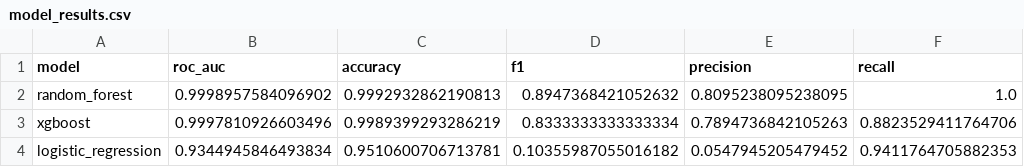
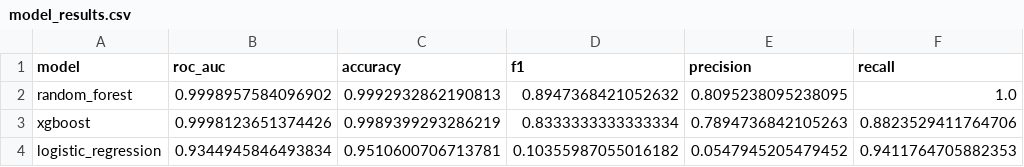
Before and after one commit to tahermatbouly/Credit-Card-Fraud-Detection, a CSV file: output/models/model_results.csv, drawn as a sheet.

```diff
--- a/output/models/model_results.csv
+++ b/output/models/model_results.csv
@@ -2,3 +2,3 @@ model,roc_auc,accuracy,f1,precision,recall
 random_forest,0.9998957584096902,0.9992932862190813,0.8947368421052632,0.8095238095238095,1.0
-xgboost,0.9997810926603496,0.9989399293286219,0.8333333333333334,0.7894736842105263,0.8823529411764706
+xgboost,0.9998123651374426,0.9989399293286219,0.8333333333333334,0.7894736842105263,0.8823529411764706
 logistic_regression,0.9344945846493834,0.9510600706713781,0.10355987055016182,0.0547945205479452,0.9411764705882353
```
Also changed, not shown: output/simulation/simulation_summary.csv, 8 other files.
